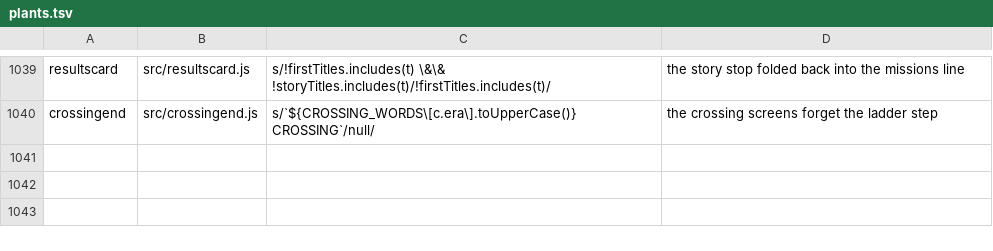
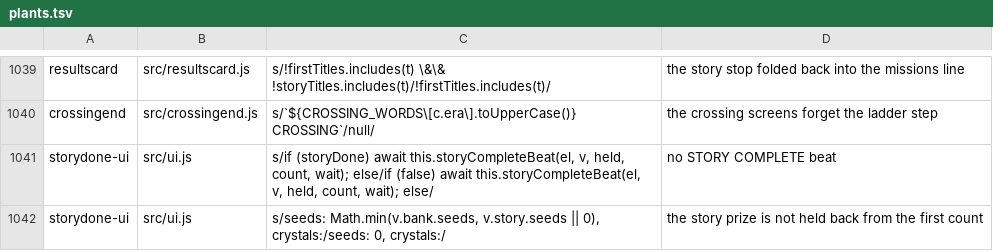
Before and after one commit to olly-marx/contrail-pilot, a TSV file: tools/plants.tsv, drawn as a sheet; only a part is shown, gaps mark what is left out.

```diff
--- a/tools/plants.tsv
+++ b/tools/plants.tsv
@@ -1040 +1040,3 @@ resultscard	src/resultscard.js	s/!firstTitles.includes(t) \&\& !storyTitles.incl
 crossingend	src/crossingend.js	s/`${CROSSING_WORDS\[c.era\].toUpperCase()} CROSSING`/null/	the crossing screens forget the ladder step
+storydone-ui	src/ui.js	s/if (storyDone) await this.storyCompleteBeat(el, v, held, count, wait); else/if (false) await this.storyCompleteBeat(el, v, held, count, wait); else/	no STORY COMPLETE beat
+storydone-ui	src/ui.js	s/seeds: Math.min(v.bank.seeds, v.story.seeds || 0), crystals:/seeds: 0, crystals:/	the story prize is not held back from the first count
```
Also changed, not shown: 6 other files.
